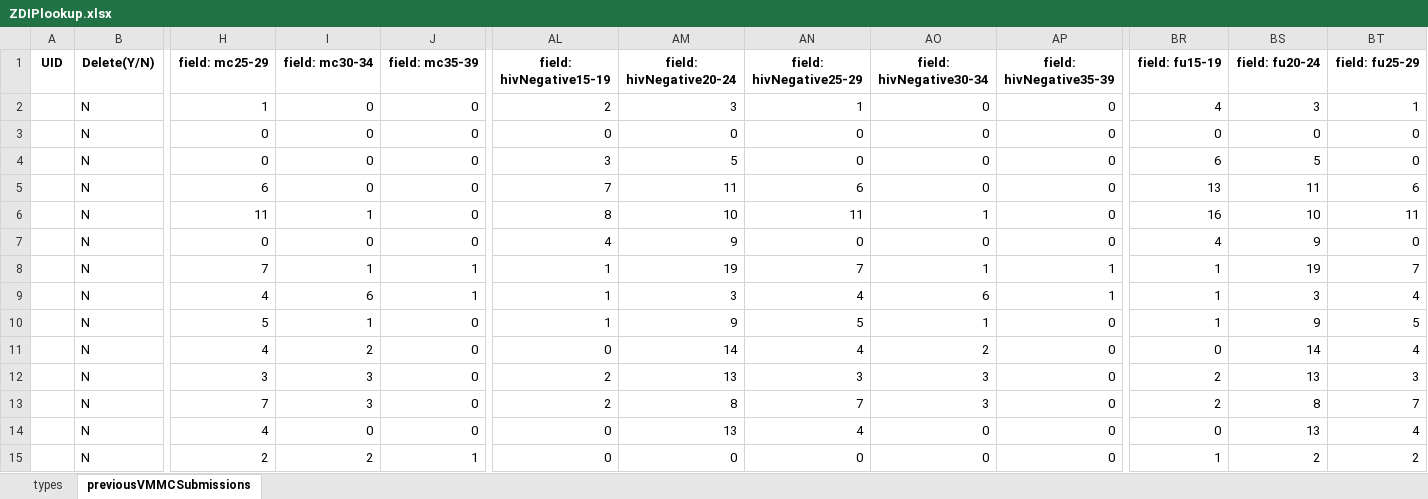
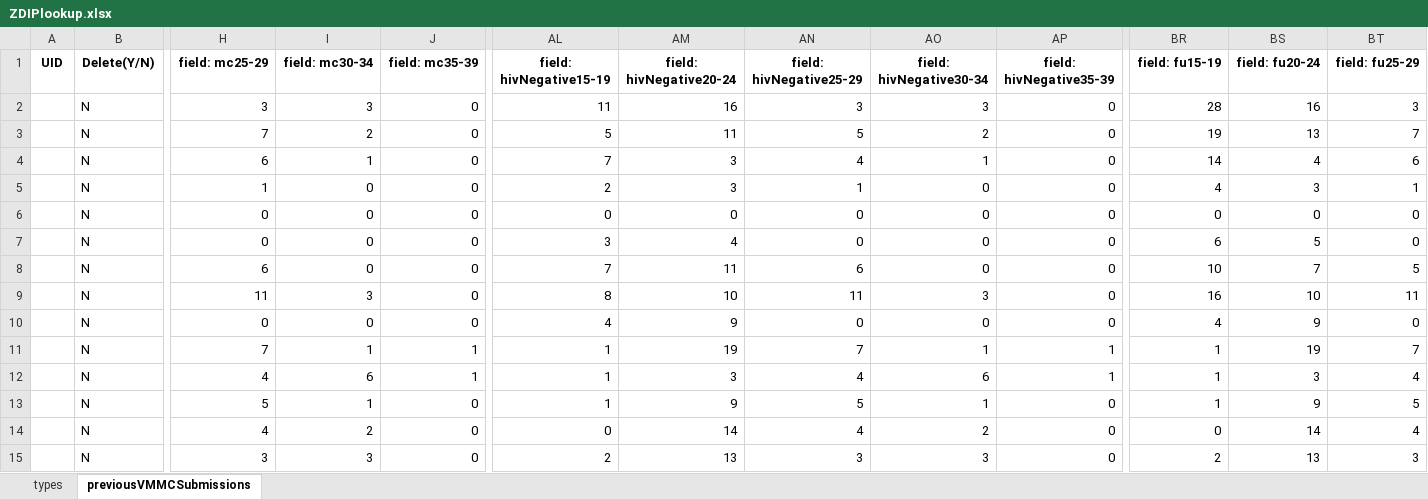
Before and after one commit to ashleymutenha/zazic-commcareManipulation, an Excel workbook: ZDIPlookup.xlsx, sheet previousVMMCSubmissions, drawn as a sheet; only a part is shown, gaps mark what is left out; the shorter side is filled out with more unchanged rows; values as stored, in another font and other column widths than the file's, no borders; addresses are those after the commit; rows hold the shown columns only; the diff names each change by its address in the sheet, - before the commit and + after, or states it on an @@ line.

```diff
--- a/ZDIPlookup.xlsx (sheet previousVMMCSubmissions)
+++ b/ZDIPlookup.xlsx (sheet previousVMMCSubmissions)
+row 2:  | N | 3 | 3 | 0 | 11 | 16 | 3 | 3 | 0 | 28 | 16 | 3
+row 3:  | N | 7 | 2 | 0 | 5 | 11 | 5 | 2 | 0 | 19 | 13 | 7
+row 4:  | N | 6 | 1 | 0 | 7 | 3 | 4 | 1 | 0 | 14 | 4 | 6
-AM7 (field: hivNegative20-24): 5
+AM7 (field: hivNegative20-24): 4
-BR8 (field: fu15-19): 13
+BR8 (field: fu15-19): 10
-BS8 (field: fu20-24): 11
+BS8 (field: fu20-24): 7
-BT8 (field: fu25-29): 6
+BT8 (field: fu25-29): 5
-I9 (field: mc30-34): 1
+I9 (field: mc30-34): 3
-AO9 (field: hivNegative30-34): 1
+AO9 (field: hivNegative30-34): 3
```
Also changed, not shown: data.xlsx, resultantLookupTable.xlsx, 3 other files.
